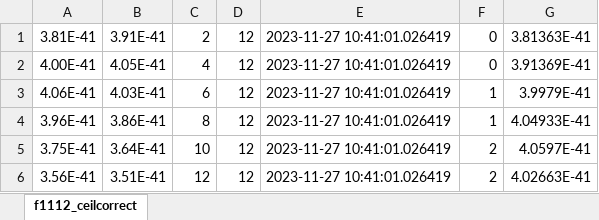
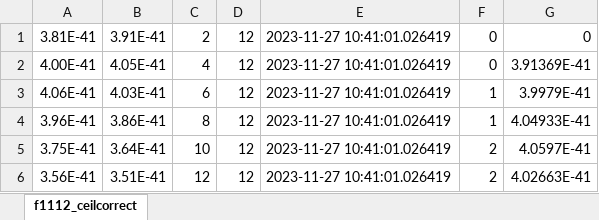
Before and after one commit to mhagios/Bachelorarbeit_Code, an Excel workbook: PhasenMethode/Messungen+Auswertung/Messungen/ADC_Values_HO_2710/f1112_ceilcorrect.xlsx, sheet f1112_ceilcorrect, drawn as a sheet; only a part is shown; values as stored, in another font and other column widths than the file's, no borders; charts and pictures not drawn; the diff names each change by its address in the sheet, - before the commit and + after, or states it on an @@ line.

```diff
--- a/PhasenMethode/Messungen+Auswertung/Messungen/ADC_Values_HO_2710/f1112_ceilcorrect.xlsx (sheet f1112_ceilcorrect)
+++ b/PhasenMethode/Messungen+Auswertung/Messungen/ADC_Values_HO_2710/f1112_ceilcorrect.xlsx (sheet f1112_ceilcorrect)
-G1: 3.81363E-41
+G1: 0
```
Also changed, not shown: 22 other files.
